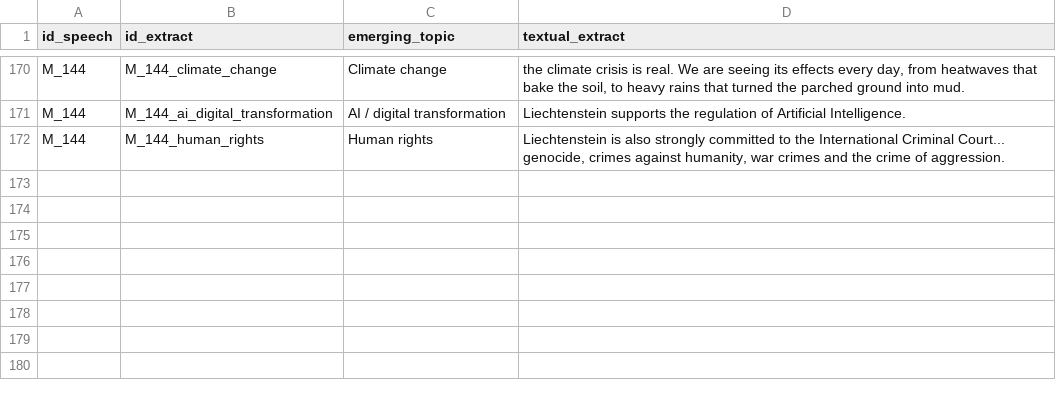
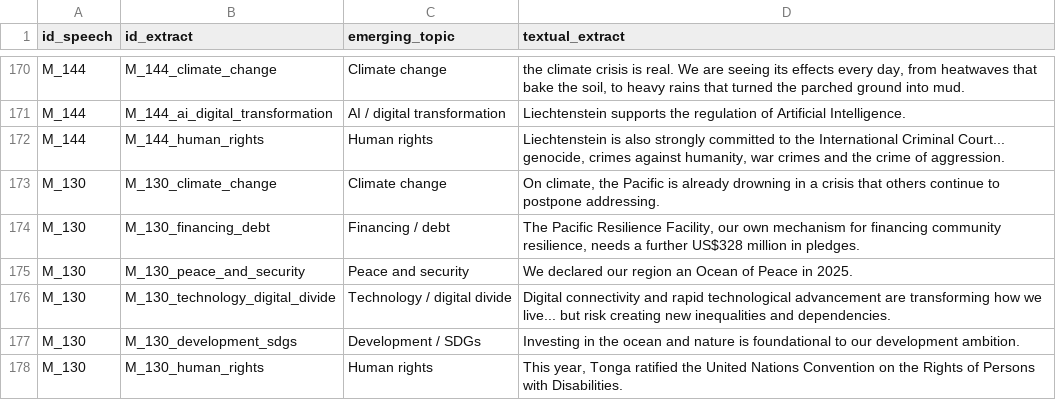
Before and after one commit to sociopublico/gwl-bot, a CSV file: pipeline/out/81/2026-09-25/Emerging_Priorities.csv, drawn as a sheet; only a part is shown, gaps mark what is left out; the diff names each change by its address in the sheet, - before the commit and + after, or states it on an @@ line.

```diff
--- a/pipeline/out/81/2026-09-25/Emerging_Priorities.csv
+++ b/pipeline/out/81/2026-09-25/Emerging_Priorities.csv
+row 173: M_130 | M_130_climate_change | Climate change | On climate, the Pacific is already drowning in a crisis that others continue to postpone addressing.
+row 174: M_130 | M_130_financing_debt | Financing / debt | The Pacific Resilience Facility, our own mechanism for financing community resilience, needs a further US$328 million in pledges.
+row 175: M_130 | M_130_peace_and_security | Peace and security | We declared our region an Ocean of Peace in 2025.
+row 176: M_130 | M_130_technology_digital_divide | Technology / digital divide | Digital connectivity and rapid technological advancement are transforming how we live... but risk creating new inequalities and dependencies.
+row 177: M_130 | M_130_development_sdgs | Development / SDGs | Investing in the ocean and nature is foundational to our development ambition.
+row 178: M_130 | M_130_human_rights | Human rights | This year, Tonga ratified the United Nations Convention on the Rights of Persons with Disabilities.
```
Also changed, not shown: pipeline/out/81/2026-09-25/Indicators.csv, 3 other files.
